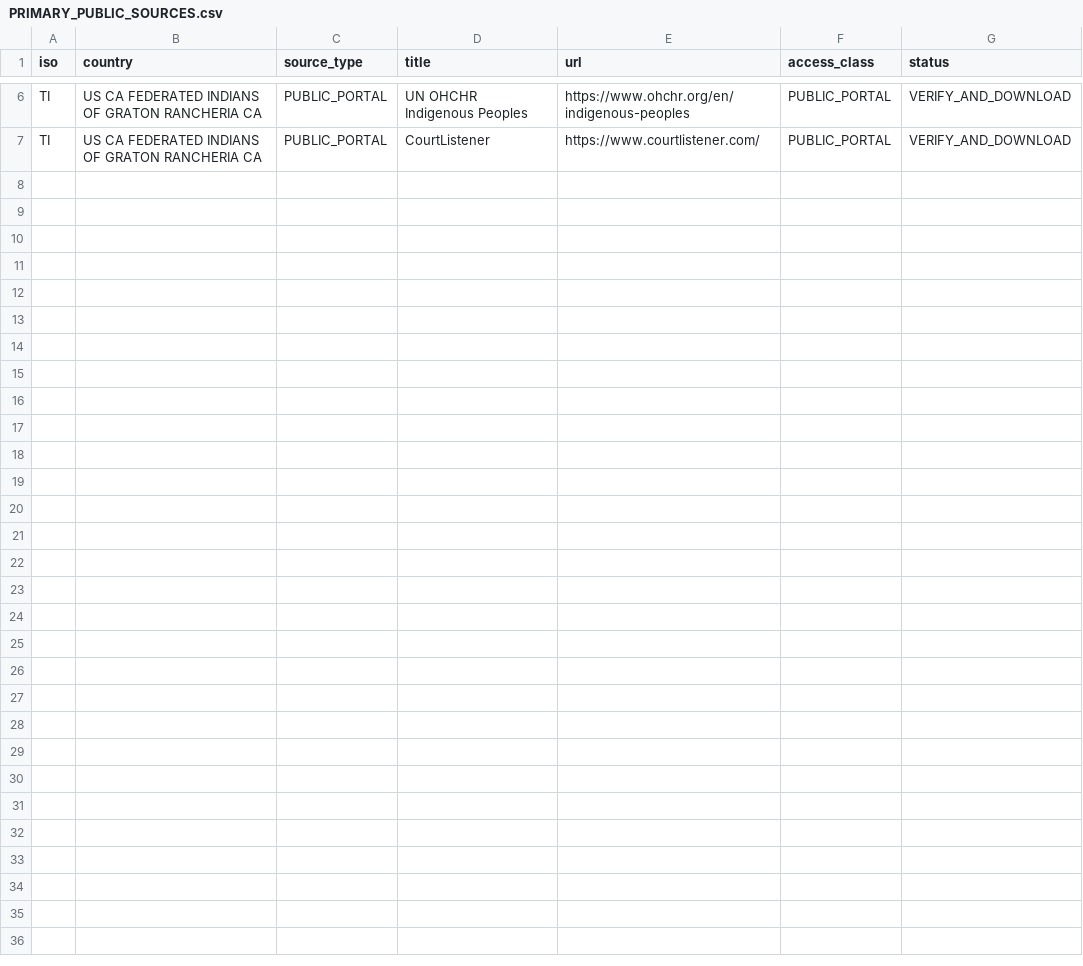
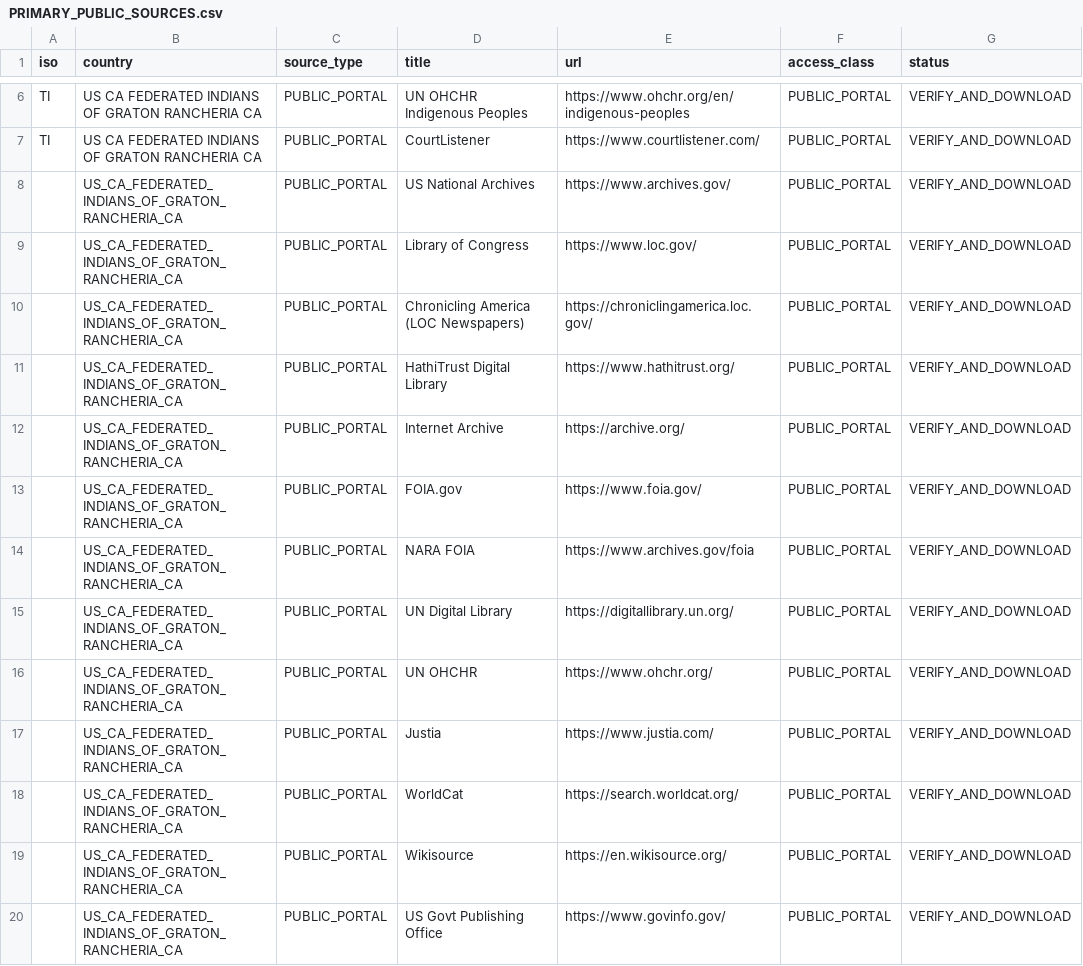
Before and after one commit to GlobalRestitutionAlliance/turtle-island-us-ca-federated-indians-of-graton-rancheria-ca-master-litigation, a CSV file: 03_Evidentiary_Exhibits/PRIMARY_PUBLIC_SOURCES.csv, drawn as a sheet; only a part is shown, gaps mark what is left out; the diff names each change by its address in the sheet, - before the commit and + after, or states it on an @@ line.

Commit message:
Expand primary public source registries (Batch 2)

```diff
--- a/03_Evidentiary_Exhibits/PRIMARY_PUBLIC_SOURCES.csv
+++ b/03_Evidentiary_Exhibits/PRIMARY_PUBLIC_SOURCES.csv
+row 8:  | US_CA_FEDERATED_INDIANS_OF_GRATON_RANCHERIA_CA | PUBLIC_PORTAL | US National Archives | https://www.archives.gov/ | PUBLIC_PORTAL | VERIFY_AND_DOWNLOAD
+row 9:  | US_CA_FEDERATED_INDIANS_OF_GRATON_RANCHERIA_CA | PUBLIC_PORTAL | Library of Congress | https://www.loc.gov/ | PUBLIC_PORTAL | VERIFY_AND_DOWNLOAD
+row 10:  | US_CA_FEDERATED_INDIANS_OF_GRATON_RANCHERIA_CA | PUBLIC_PORTAL | Chronicling America (LOC Newspapers) | https://chroniclingamerica.loc.gov/ | PUBLIC_PORTAL | VERIFY_AND_DOWNLOAD
+row 11:  | US_CA_FEDERATED_INDIANS_OF_GRATON_RANCHERIA_CA | PUBLIC_PORTAL | HathiTrust Digital Library | https://www.hathitrust.org/ | PUBLIC_PORTAL | VERIFY_AND_DOWNLOAD
+row 12:  | US_CA_FEDERATED_INDIANS_OF_GRATON_RANCHERIA_CA | PUBLIC_PORTAL | Internet Archive | https://archive.org/ | PUBLIC_PORTAL | VERIFY_AND_DOWNLOAD
+row 13:  | US_CA_FEDERATED_INDIANS_OF_GRATON_RANCHERIA_CA | PUBLIC_PORTAL | FOIA.gov | https://www.foia.gov/ | PUBLIC_PORTAL | VERIFY_AND_DOWNLOAD
+row 14:  | US_CA_FEDERATED_INDIANS_OF_GRATON_RANCHERIA_CA | PUBLIC_PORTAL | NARA FOIA | https://www.archives.gov/foia | PUBLIC_PORTAL | VERIFY_AND_DOWNLOAD
+row 15:  | US_CA_FEDERATED_INDIANS_OF_GRATON_RANCHERIA_CA | PUBLIC_PORTAL | UN Digital Library | https://digitallibrary.un.org/ | PUBLIC_PORTAL | VERIFY_AND_DOWNLOAD
+row 16:  | US_CA_FEDERATED_INDIANS_OF_GRATON_RANCHERIA_CA | PUBLIC_PORTAL | UN OHCHR | https://www.ohchr.org/ | PUBLIC_PORTAL | VERIFY_AND_DOWNLOAD
+row 17:  | US_CA_FEDERATED_INDIANS_OF_GRATON_RANCHERIA_CA | PUBLIC_PORTAL | Justia | https://www.justia.com/ | PUBLIC_PORTAL | VERIFY_AND_DOWNLOAD
+row 18:  | US_CA_FEDERATED_INDIANS_OF_GRATON_RANCHERIA_CA | PUBLIC_PORTAL | WorldCat | https://search.worldcat.org/ | PUBLIC_PORTAL | VERIFY_AND_DOWNLOAD
+row 19:  | US_CA_FEDERATED_INDIANS_OF_GRATON_RANCHERIA_CA | PUBLIC_PORTAL | Wikisource | https://en.wikisource.org/ | PUBLIC_PORTAL | VERIFY_AND_DOWNLOAD
+row 20:  | US_CA_FEDERATED_INDIANS_OF_GRATON_RANCHERIA_CA | PUBLIC_PORTAL | US Govt Publishing Office | https://www.govinfo.gov/ | PUBLIC_PORTAL | VERIFY_AND_DOWNLOAD
```
Also changed, not shown: 2 other files.
